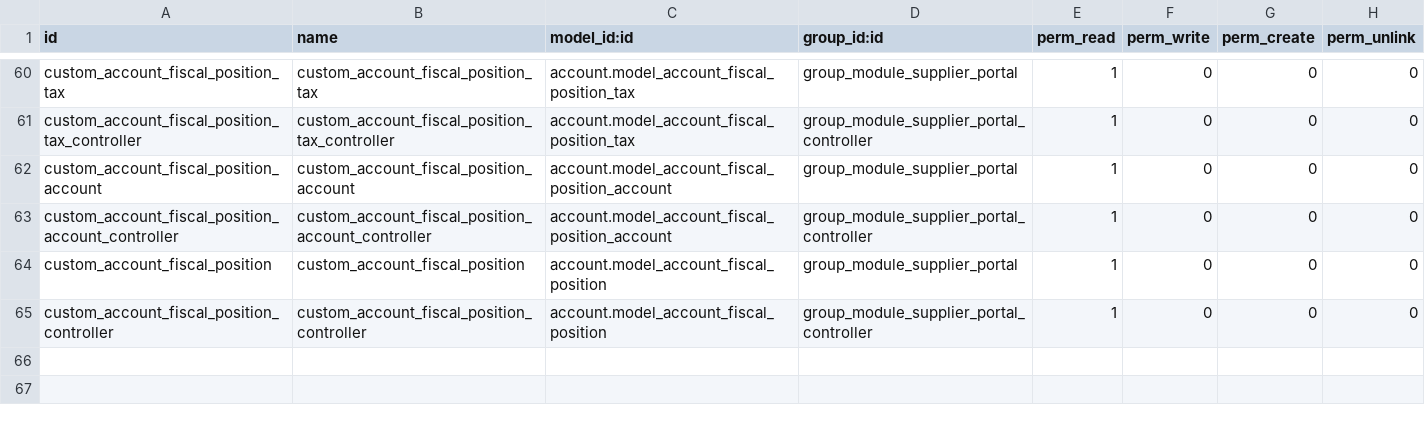
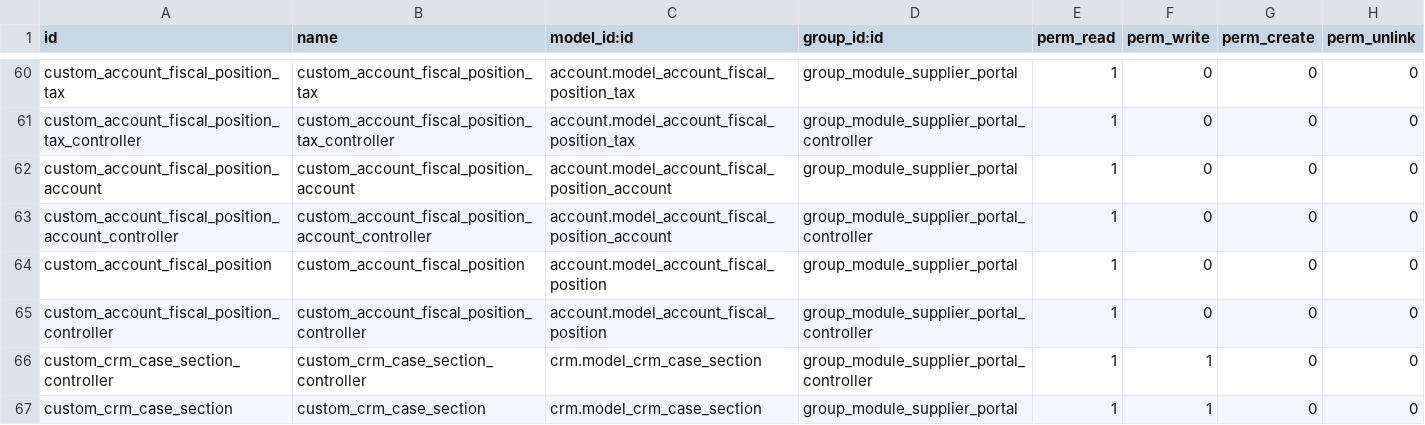
Before and after one commit to magnuscolors/bas-nsm-mods, a CSV file: nsm_supplier_portal/security/ir.model.access.csv, drawn as a sheet; only a part is shown, gaps mark what is left out.

Commit message:
Added access.

```diff
--- a/nsm_supplier_portal/security/ir.model.access.csv
+++ b/nsm_supplier_portal/security/ir.model.access.csv
@@ -65 +65,3 @@ custom_account_fiscal_position,custom_account_fiscal_position,account.model_acco
 custom_account_fiscal_position_controller,custom_account_fiscal_position_controller,account.model_account_fiscal_position,group_module_supplier_portal_controller,1,0,0,0
+custom_crm_case_section_controller,custom_crm_case_section_controller,crm.model_crm_case_section,group_module_supplier_portal_controller,1,1,0,0
+custom_crm_case_section,custom_crm_case_section,crm.model_crm_case_section,group_module_supplier_portal,1,1,0,0
```
